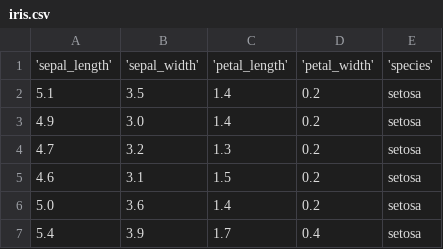
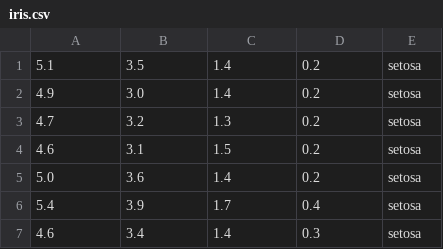
Before and after one commit to ShaneKelly89/IrisDataSet-Project, a CSV file: iris.csv, drawn as a sheet; only a part is shown; the shorter side is filled out with more unchanged rows.

```diff
--- a/iris.csv
+++ b/iris.csv
@@ -1,2 +1 @@
-'sepal_length','sepal_width','petal_length','petal_width','species'
 5.1,3.5,1.4,0.2,setosa
```
Also changed, not shown: 1 other file.
